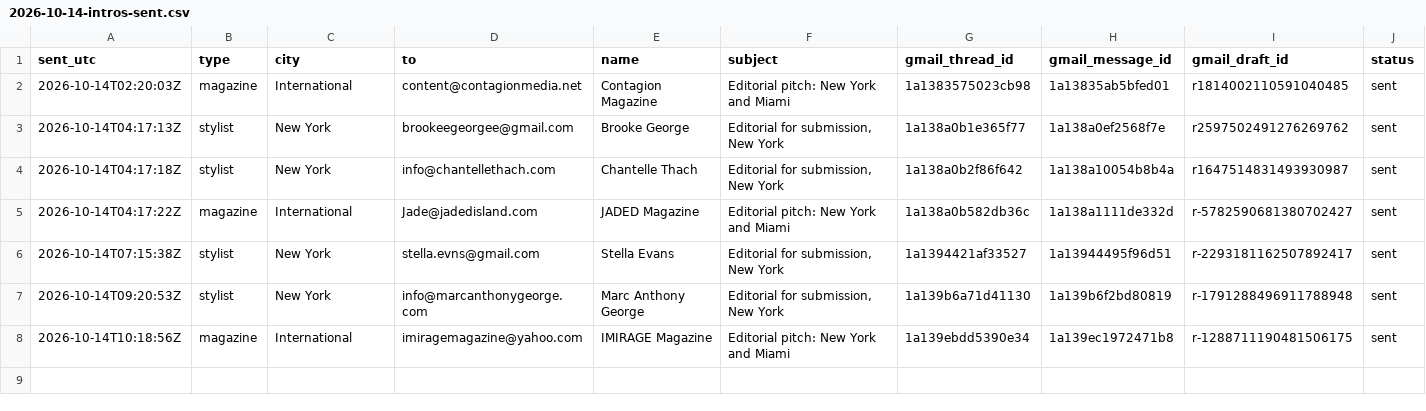
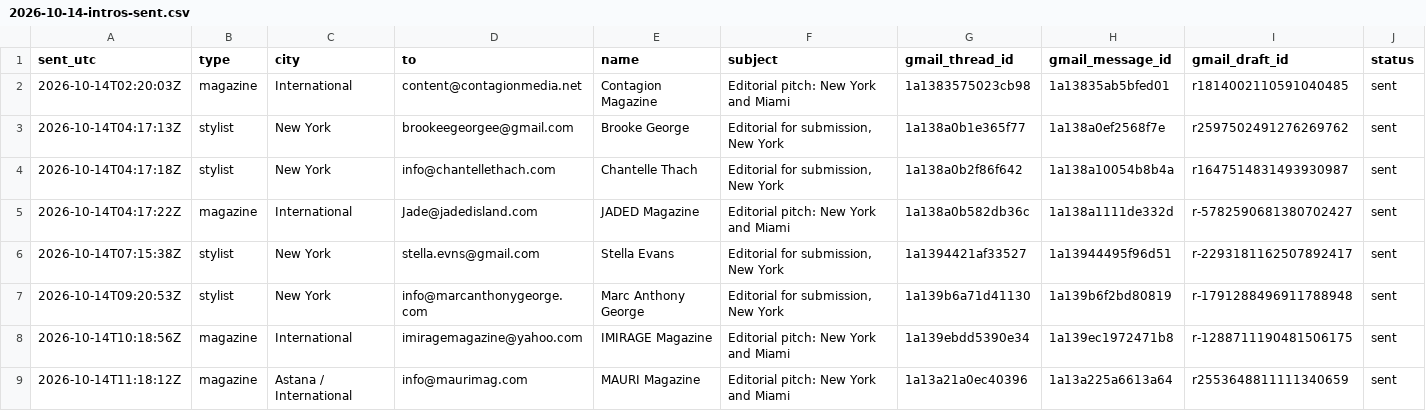
Before and after one commit to aidantorrence2/aidan-modern, a CSV file: marketing/outreach-log/2026-10-14-intros-sent.csv, drawn as a sheet; only a part is shown; rows hold the shown columns only; the diff names each change by its address in the sheet, - before the commit and + after, or states it on an @@ line.

Commit message:
Record MAURI Magazine introduction

```diff
--- a/marketing/outreach-log/2026-10-14-intros-sent.csv
+++ b/marketing/outreach-log/2026-10-14-intros-sent.csv
+row 9: 2026-10-14T11:18:12Z | magazine | Astana / International | info@maurimag.com | MAURI Magazine | Editorial pitch: New York and Miami | 1a13a21a0ec40396 | 1a13a225a6613a64 | r2553648811111340659 | sent
```
